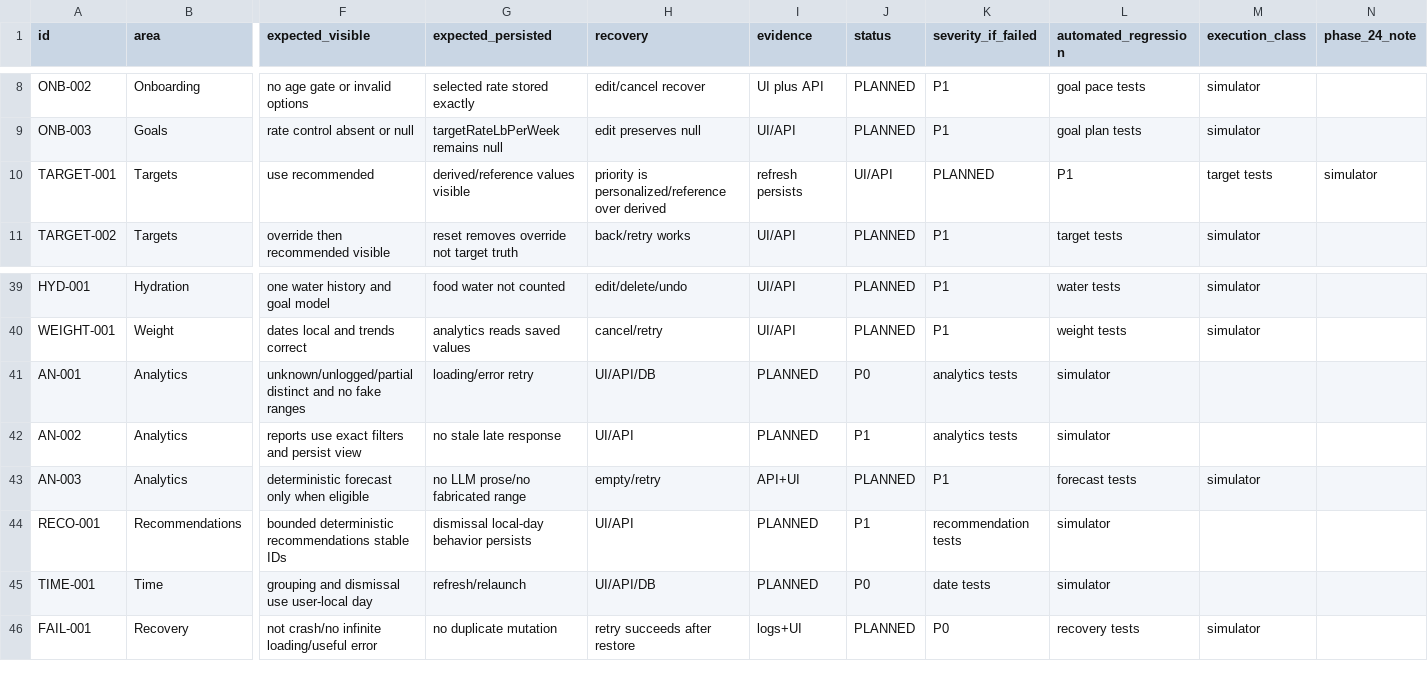
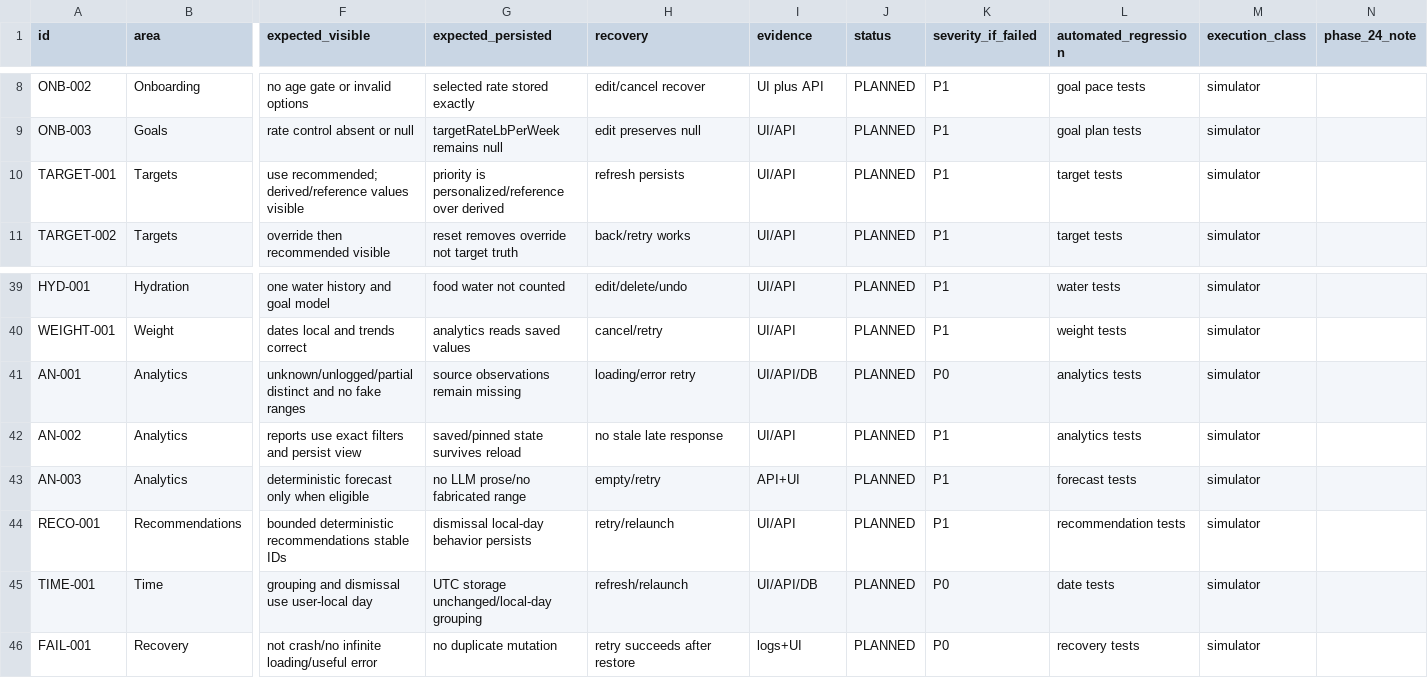
Before and after one commit to joshuaAryy/food-tracker, a CSV file: docs/superpowers/pre-phase-24-regression-matrix.csv, drawn as a sheet; only a part is shown, gaps mark what is left out; the diff covers the shown part only; the diff names each change by its address in the sheet, - before the commit and + after, or states it on an @@ line.

Commit message:
docs: normalize regression matrix schema

```diff
--- a/docs/superpowers/pre-phase-24-regression-matrix.csv
+++ b/docs/superpowers/pre-phase-24-regression-matrix.csv
-F10 (expected_visible): use recommended
+F10 (expected_visible): use recommended; derived/reference values visible
-G10 (expected_persisted): derived/reference values visible
+G10 (expected_persisted): priority is personalized/reference over derived
-H10 (recovery): priority is personalized/reference over derived
+H10 (recovery): refresh persists
-I10 (evidence): refresh persists
+I10 (evidence): UI/API
-J10 (status): UI/API
+J10 (status): PLANNED
-K10 (severity_if_failed): PLANNED
+K10 (severity_if_failed): P1
-L10 (automated_regression): P1
+L10 (automated_regression): target tests
-M10 (execution_class): target tests
+M10 (execution_class): simulator
-N10 (phase_24_note): simulator
+N10 (phase_24_note): (empty)
-G41 (expected_persisted): loading/error retry
+G41 (expected_persisted): source observations remain missing
-H41 (recovery): UI/API/DB
+H41 (recovery): loading/error retry
-I41 (evidence): PLANNED
+I41 (evidence): UI/API/DB
-J41 (status): P0
+J41 (status): PLANNED
-K41 (severity_if_failed): analytics tests
+K41 (severity_if_failed): P0
-L41:L42 (automated_regression): simulator
+L41:L42 (automated_regression): analytics tests
-M41:M42 (execution_class): (empty)
+M41:M42 (execution_class): simulator
-G42 (expected_persisted): no stale late response
+G42 (expected_persisted): saved/pinned state survives reload
-H42 (recovery): UI/API
+H42 (recovery): no stale late response
-I42 (evidence): PLANNED
+I42 (evidence): UI/API
-J42 (status): P1
+J42 (status): PLANNED
-K42 (severity_if_failed): analytics tests
+K42 (severity_if_failed): P1
-H44 (recovery): UI/API
+H44 (recovery): retry/relaunch
-I44 (evidence): PLANNED
+I44 (evidence): UI/API
-J44 (status): P1
+J44 (status): PLANNED
-K44 (severity_if_failed): recommendation tests
+K44 (severity_if_failed): P1
-L44 (automated_regression): simulator
+L44 (automated_regression): recommendation tests
-M44:M45 (execution_class): (empty)
+M44:M45 (execution_class): simulator
-G45 (expected_persisted): refresh/relaunch
+G45 (expected_persisted): UTC storage unchanged/local-day grouping
-H45 (recovery): UI/API/DB
+H45 (recovery): refresh/relaunch
-I45 (evidence): PLANNED
+I45 (evidence): UI/API/DB
-J45 (status): P0
+J45 (status): PLANNED
-K45 (severity_if_failed): date tests
+K45 (severity_if_failed): P0
-L45 (automated_regression): simulator
+L45 (automated_regression): date tests
```
Also changed, not shown: 17 edited cells elsewhere in this file.
